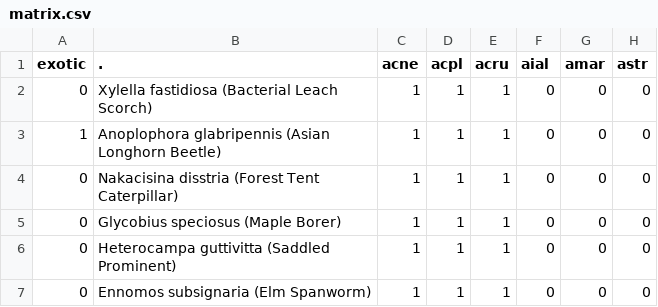
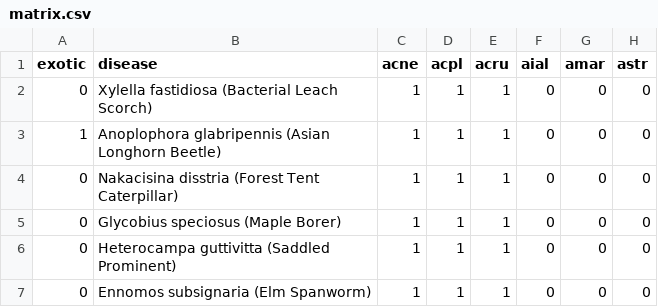
Before and after one commit to SCBI-ForestGEO/SCBImortality, a CSV file: doc/TreeDiseaseGuide/matrix.csv, drawn as a sheet; only a part is shown; the diff names each change by its address in the sheet, - before the commit and + after, or states it on an @@ line.

Commit message:
fix column names

```diff
--- a/doc/TreeDiseaseGuide/matrix.csv
+++ b/doc/TreeDiseaseGuide/matrix.csv
-B1: .
+B1: disease
```
